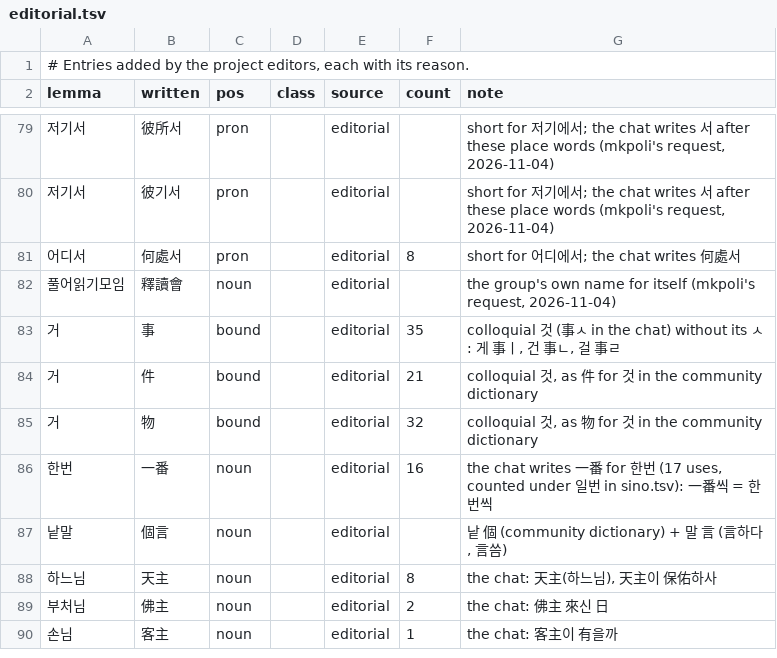
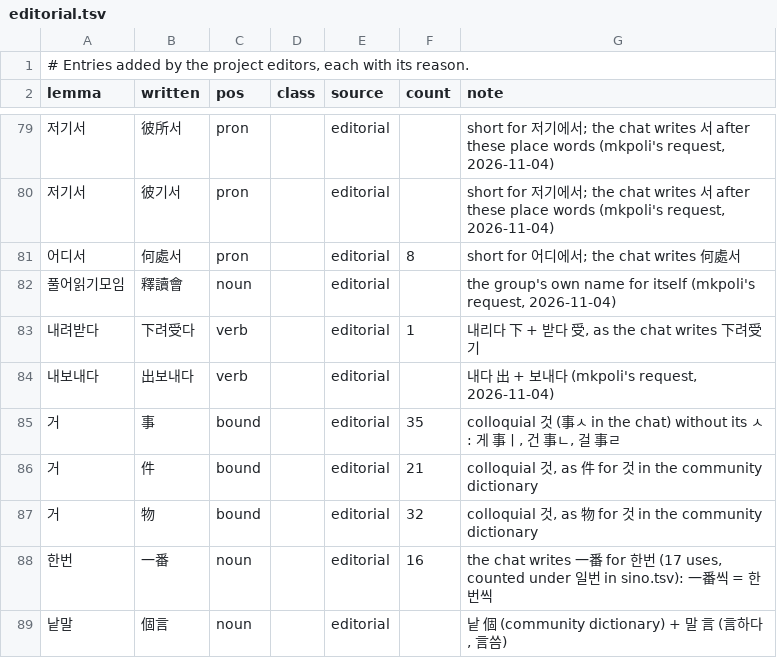
Before and after one commit to mkpoli/seokdok, a TSV file: dict/editorial.tsv, drawn as a sheet; only a part is shown, gaps mark what is left out; the shorter side is filled out with more unchanged rows; the diff names each change by its address in the sheet, - before the commit and + after, or states it on an @@ line.

Commit message:
fix(web): write 내려받기 as 下려受기 and 내보내기 as 出보내기

```diff
--- a/dict/editorial.tsv
+++ b/dict/editorial.tsv
+row 83: 내려받다 | 下려受다 | verb |  | editorial | 1 | 내리다 下 + 받다 受, as the chat writes 下려受기
+row 84: 내보내다 | 出보내다 | verb |  | editorial |  | 내다 出 + 보내다 (mkpoli's request, 2026-11-04)
```
Also changed, not shown: 2 other files.
